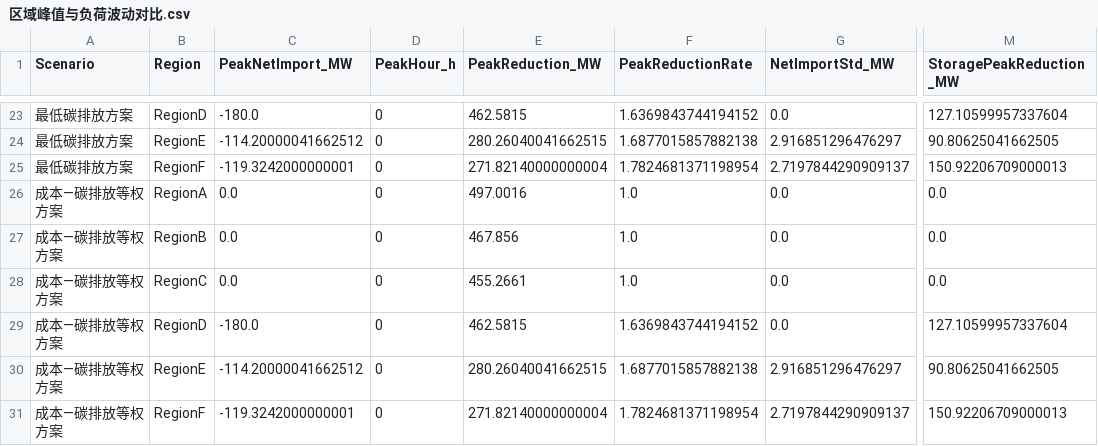
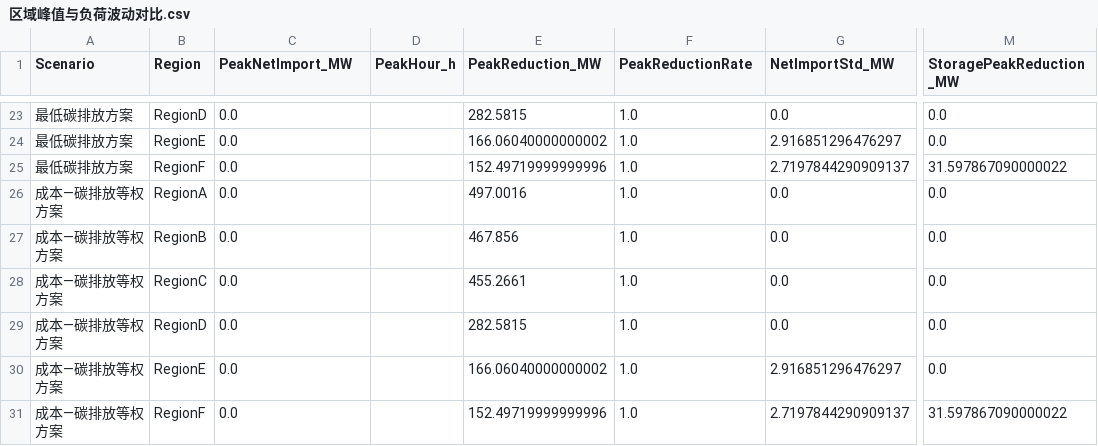
Before and after one commit to eager-eng/2606, a CSV file: outputs/问题三计算结果/区域峰值与负荷波动对比.csv, drawn as a sheet; only a part is shown, gaps mark what is left out; the diff covers the shown part only; the diff names each change by its address in the sheet, - before the commit and + after, or states it on an @@ line.

```diff
--- a/outputs/问题三计算结果/区域峰值与负荷波动对比.csv
+++ b/outputs/问题三计算结果/区域峰值与负荷波动对比.csv
-C23 (PeakNetImport_MW): -180.0
+C23 (PeakNetImport_MW): 0.0
-D23:D31 (PeakHour_h): 0
+D23:D31 (PeakHour_h): (empty)
-E23 (PeakReduction_MW): 462.5815
+E23 (PeakReduction_MW): 282.5815
-F23 (PeakReductionRate): 1.6369843744194152
+F23 (PeakReductionRate): 1.0
-M23 (StoragePeakReduction_MW): 127.10599957337604
+M23 (StoragePeakReduction_MW): 0.0
-C24 (PeakNetImport_MW): -114.20000041662512
+C24 (PeakNetImport_MW): 0.0
-E24 (PeakReduction_MW): 280.26040041662515
+E24 (PeakReduction_MW): 166.06040000000002
-F24 (PeakReductionRate): 1.6877015857882138
+F24 (PeakReductionRate): 1.0
-M24 (StoragePeakReduction_MW): 90.80625041662505
+M24 (StoragePeakReduction_MW): 0.0
-C25 (PeakNetImport_MW): -119.3242000000001
+C25 (PeakNetImport_MW): 0.0
-E25 (PeakReduction_MW): 271.82140000000004
+E25 (PeakReduction_MW): 152.49719999999996
-F25 (PeakReductionRate): 1.7824681371198954
+F25 (PeakReductionRate): 1.0
-M25 (StoragePeakReduction_MW): 150.92206709000013
+M25 (StoragePeakReduction_MW): 31.597867090000022
-C29 (PeakNetImport_MW): -180.0
+C29 (PeakNetImport_MW): 0.0
-E29 (PeakReduction_MW): 462.5815
+E29 (PeakReduction_MW): 282.5815
-F29 (PeakReductionRate): 1.6369843744194152
+F29 (PeakReductionRate): 1.0
-M29 (StoragePeakReduction_MW): 127.10599957337604
+M29 (StoragePeakReduction_MW): 0.0
-C30 (PeakNetImport_MW): -114.20000041662512
+C30 (PeakNetImport_MW): 0.0
-E30 (PeakReduction_MW): 280.26040041662515
+E30 (PeakReduction_MW): 166.06040000000002
-F30 (PeakReductionRate): 1.6877015857882138
+F30 (PeakReductionRate): 1.0
-M30 (StoragePeakReduction_MW): 90.80625041662505
+M30 (StoragePeakReduction_MW): 0.0
-C31 (PeakNetImport_MW): -119.3242000000001
+C31 (PeakNetImport_MW): 0.0
-E31 (PeakReduction_MW): 271.82140000000004
+E31 (PeakReduction_MW): 152.49719999999996
-F31 (PeakReductionRate): 1.7824681371198954
+F31 (PeakReductionRate): 1.0
-M31 (StoragePeakReduction_MW): 150.92206709000013
+M31 (StoragePeakReduction_MW): 31.597867090000022
```
Also changed, not shown: 41 edited cells elsewhere in this file, outputs/问题三计算结果/求解统计.csv, 9 other files.
